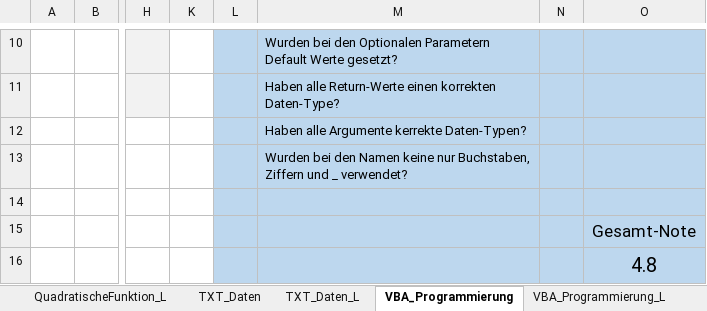
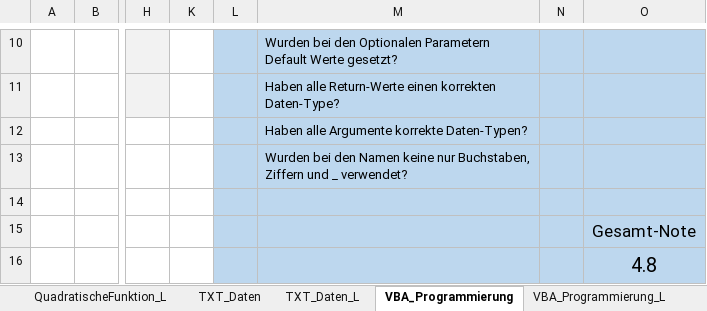
Before and after one commit to walter-rothlin/Source-Code, an Excel workbook: VBA/Pruefung_EXCEL_Loesung.xlsm, sheet VBA_Programmierung, drawn as a sheet; only a part is shown, gaps mark what is left out; values as stored, in another font and other column widths than the file's, no borders; charts and pictures and conditional formats not drawn; the diff names each change by its address in the sheet, - before the commit and + after, or states it on an @@ line.

```diff
--- a/VBA/Pruefung_EXCEL_Loesung.xlsm (sheet VBA_Programmierung)
+++ b/VBA/Pruefung_EXCEL_Loesung.xlsm (sheet VBA_Programmierung)
-M12: Haben alle Argumente kerrekte Daten-Typen?
+M12: Haben alle Argumente korrekte Daten-Typen?
```
Also changed, not shown: sheet Aufgaben, sheet VBA_Programmierung_L, charts or pictures, 5 other files.
